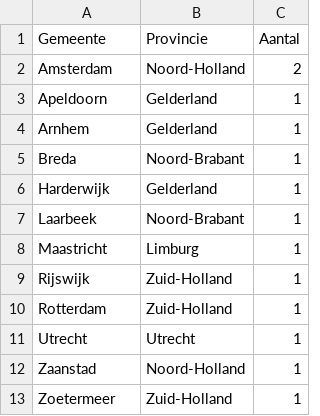
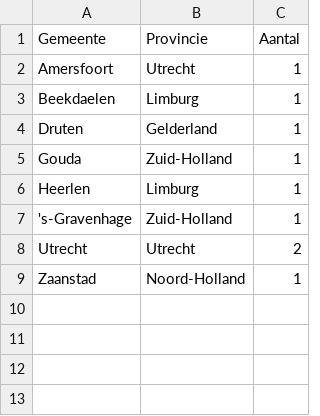
Before and after one commit to seriousme/ncov-stats, a CSV file: results/newCases.csv, drawn as a sheet.

```diff
--- a/results/newCases.csv
+++ b/results/newCases.csv
@@ -1,13 +1,9 @@
 Gemeente,Provincie,Aantal
-Amsterdam,Noord-Holland,2
-Apeldoorn,Gelderland,1
-Arnhem,Gelderland,1
-Breda,Noord-Brabant,1
-Harderwijk,Gelderland,1
-Laarbeek,Noord-Brabant,1
-Maastricht,Limburg,1
-Rijswijk,Zuid-Holland,1
-Rotterdam,Zuid-Holland,1
-Utrecht,Utrecht,1
+Amersfoort,Utrecht,1
+Beekdaelen,Limburg,1
+Druten,Gelderland,1
+Gouda,Zuid-Holland,1
+Heerlen,Limburg,1
+'s-Gravenhage,Zuid-Holland,1
+Utrecht,Utrecht,2
 Zaanstad,Noord-Holland,1
-Zoetermeer,Zuid-Holland,1
```
Also changed, not shown: results/numbersPerProvince.csv, results/placesPerProvince.csv, 16 other files.
